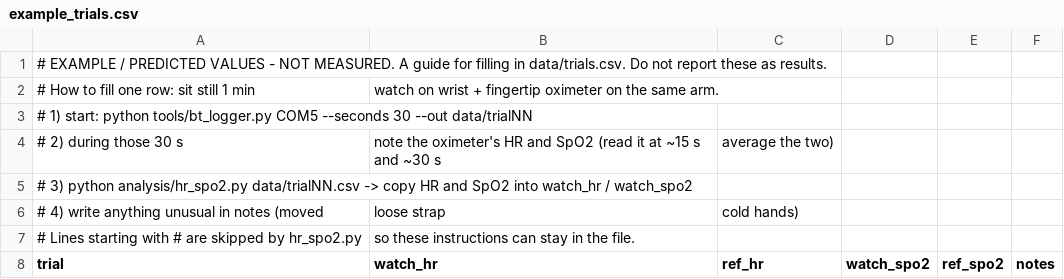
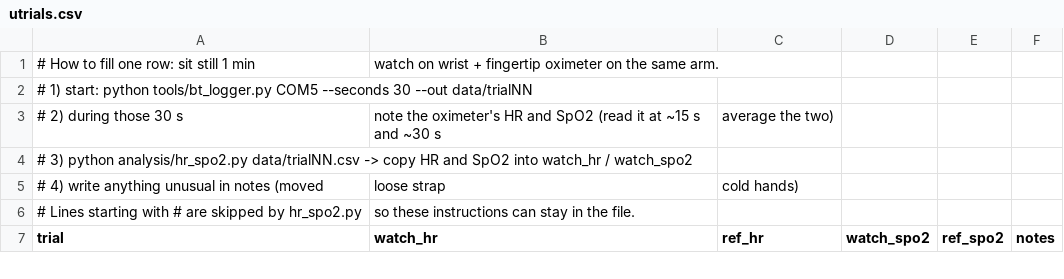
Before and after one commit to aliasjad1243/Pulse-Watch, a CSV file: data/example/utrials.csv (was data/example/example_trials.csv), drawn as a sheet; only a part is shown; the diff names each change by its address in the sheet, - before the commit and + after, or states it on an @@ line.

Commit message:
Update and rename example_trials.csv to utrials.csv

```diff
--- a/data/example/example_trials.csv
+++ b/data/example/utrials.csv
-row 1: # EXAMPLE / PREDICTED VALUES - NOT MEASURED. A guide for filling in data/trials.csv. Do not report these as results.
```
